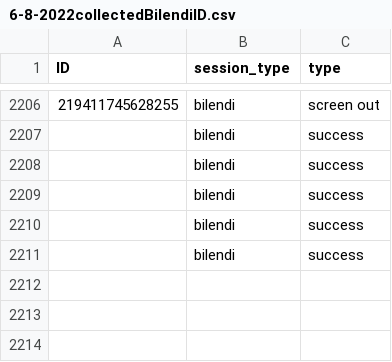
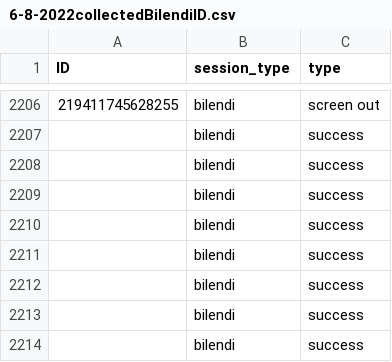
Before and after one commit to amp4-tpp/transparent-psi-results, a CSV file: 6-8-2022collectedBilendiID.csv, drawn as a sheet; only a part is shown, gaps mark what is left out.

Commit message:
data received

```diff
--- a/6-8-2022collectedBilendiID.csv
+++ b/6-8-2022collectedBilendiID.csv
@@ -2211 +2211,4 @@ ID,session_type,type
 ,bilendi,success
+,bilendi,success
+,bilendi,success
+,bilendi,success
```
